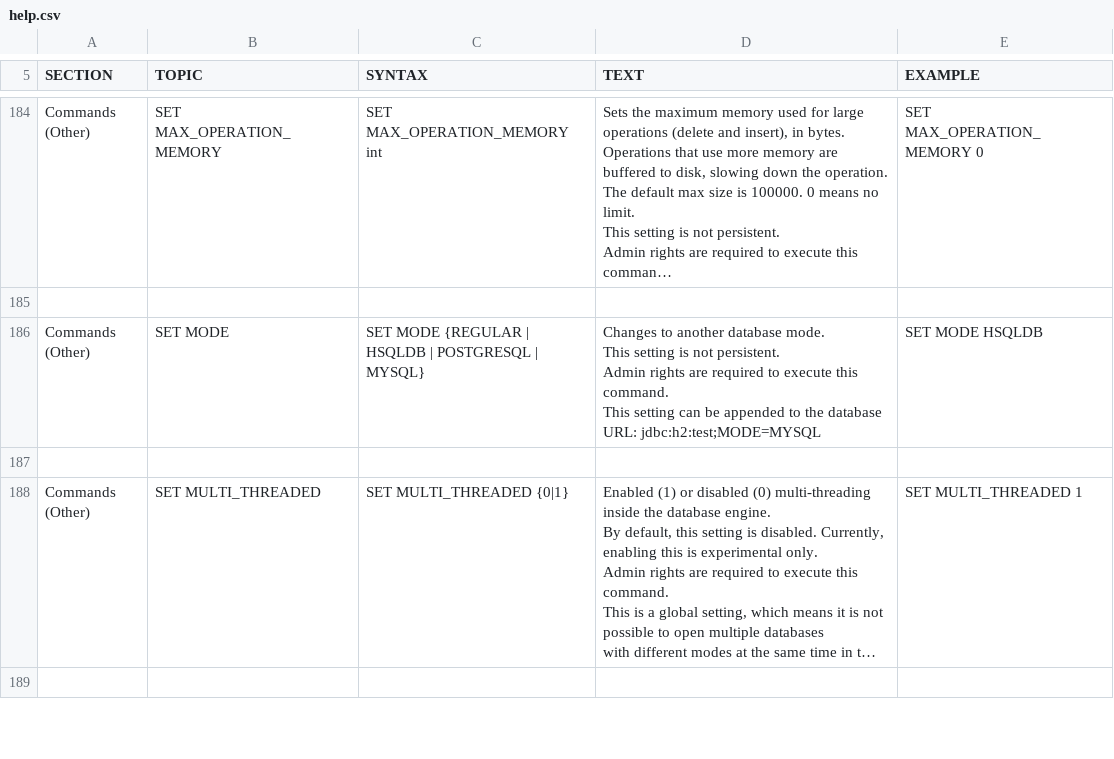
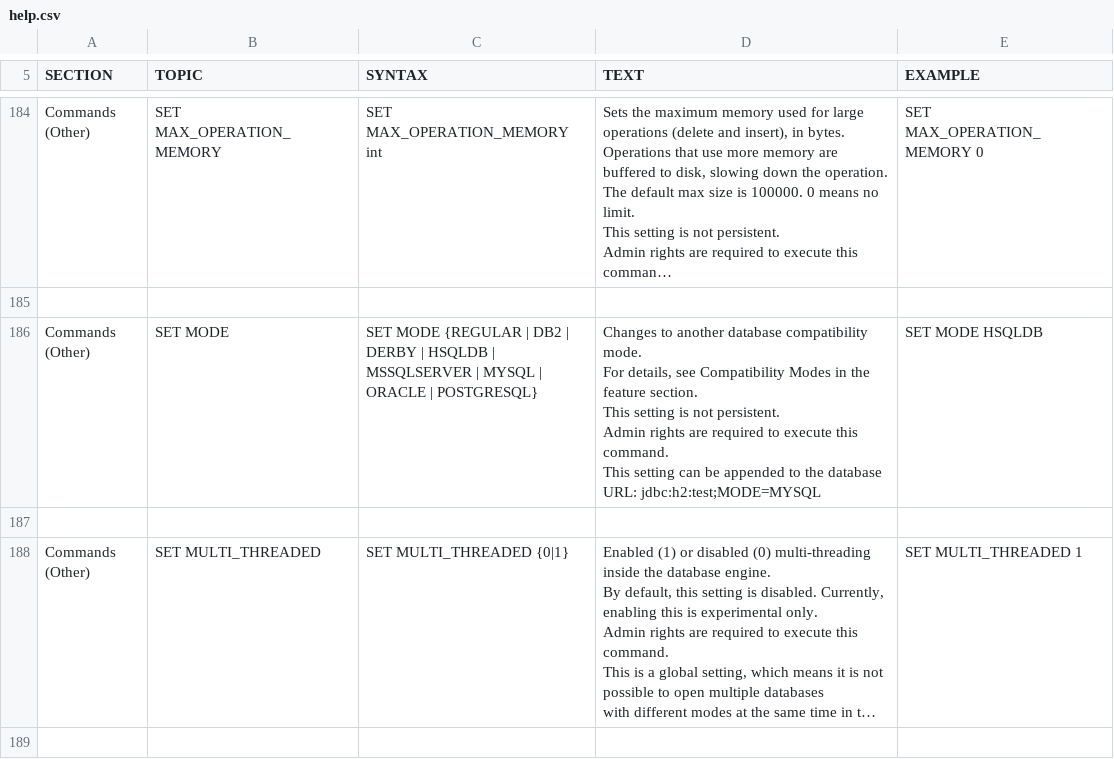
Before and after one commit to peterfich/h2database, a CSV file: h2/src/main/org/h2/res/help.csv, drawn as a sheet; only a part is shown, gaps mark what is left out; long unchanged cells end in …; ↵ is a line break in a cell; the diff names each change by its address in the sheet, - before the commit and + after, or states it on an @@ line.

Commit message:
Improve MODE documentation

```diff
--- a/h2/src/main/org/h2/res/help.csv
+++ b/h2/src/main/org/h2/res/help.csv
-C186 (SYNTAX): …{REGULAR | HSQLDB | POSTGRESQL | MYSQL}
+C186 (SYNTAX): …{REGULAR | DB2 | DERBY | HSQLDB | ↵ MSSQLSERVER | MYSQL | ORACLE | POSTGRESQL}
-D186 (TEXT): …another database mode. ↵ This setting…
+D186 (TEXT): …another database compatibility mode. ↵ For details, see Compatibility Modes in the feature section. ↵ This setting…
```
Also changed, not shown: 2 other files.
